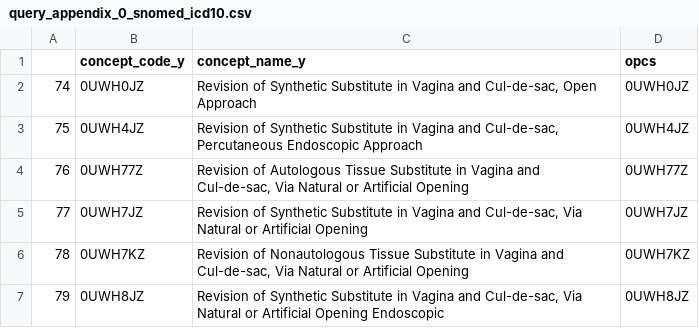
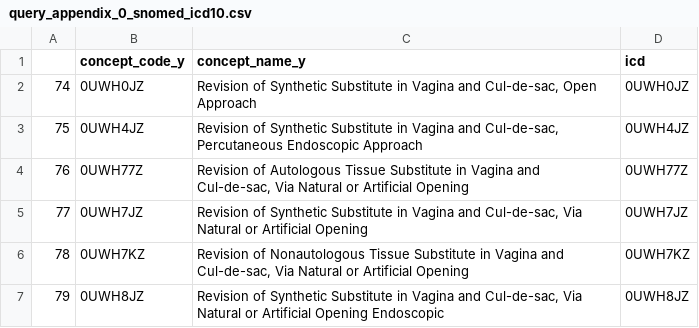
Before and after one commit to owen-dwyer/SNOquery, a CSV file: src/codelists/output/omop/query_appendix_0_snomed_icd10.csv, drawn as a sheet; only a part is shown.

```diff
--- a/src/codelists/output/omop/query_appendix_0_snomed_icd10.csv
+++ b/src/codelists/output/omop/query_appendix_0_snomed_icd10.csv
@@ -1,2 +1,2 @@
-,concept_code_y,concept_name_y,opcs
+,concept_code_y,concept_name_y,icd
 74,0UWH0JZ,"Revision of Synthetic Substitute in Vagina and Cul-de-sac, Open Approach",0UWH0JZ
```
Also changed, not shown: src/codelists/output/omop/query_appendix_0_snomed_icd9.csv, src/codelists/output/omop/query_appendix_1_snomed_icd10.csv, 46 other files.
